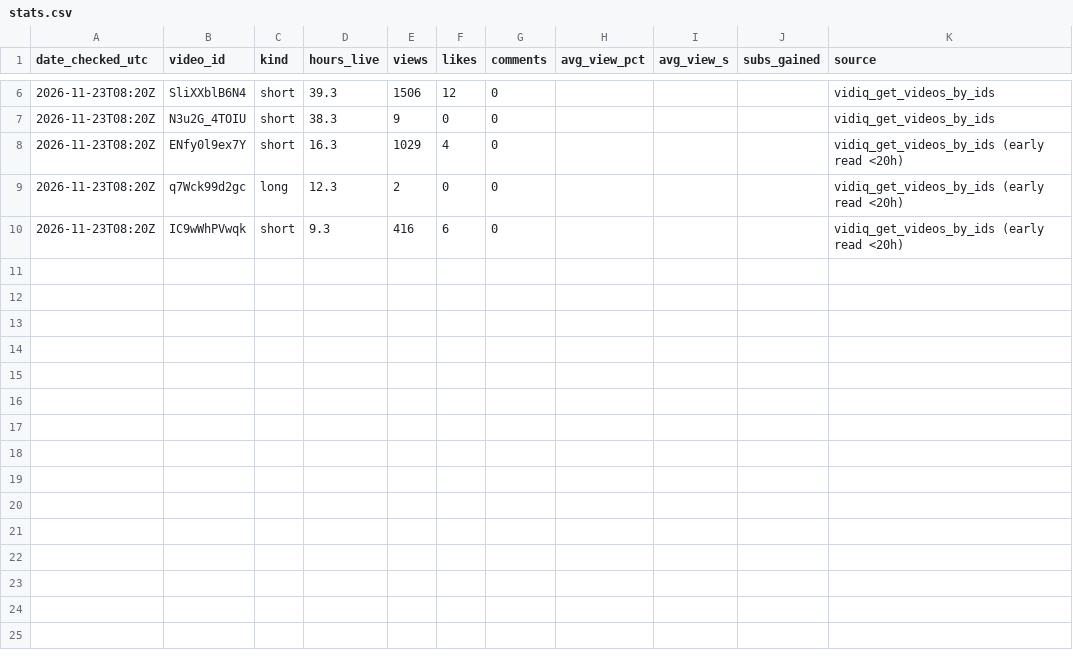
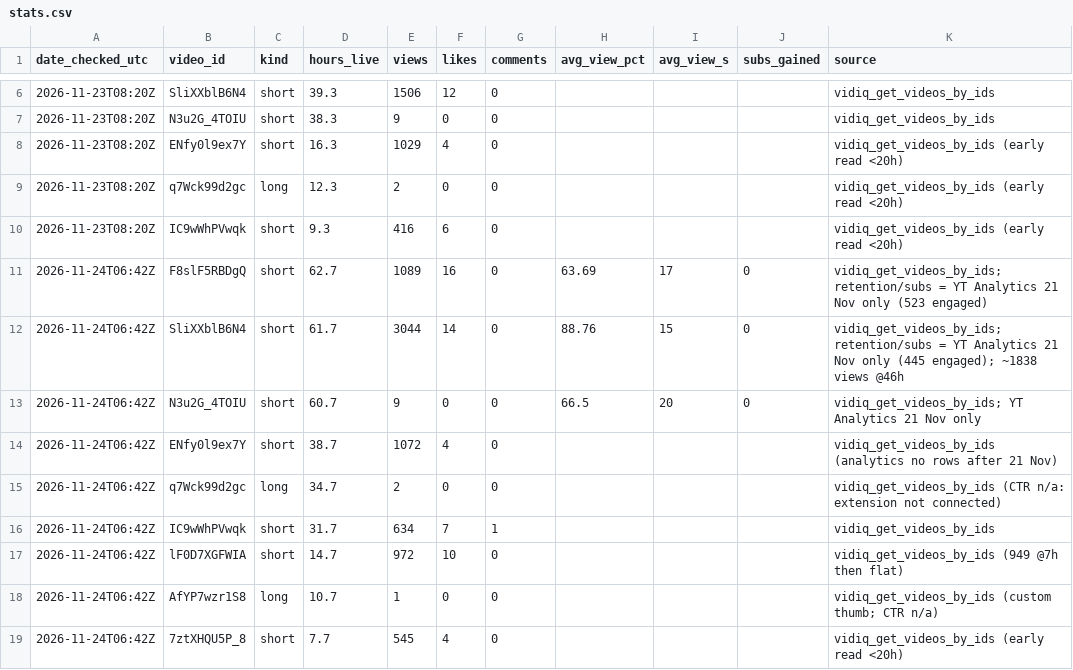
Before and after one commit to chopcount3-hue/shakclips-studio, a CSV file: clipper/daily/stats.csv, drawn as a sheet; only a part is shown, gaps mark what is left out.

```diff
--- a/clipper/daily/stats.csv
+++ b/clipper/daily/stats.csv
@@ -10 +10,10 @@ date_checked_utc,video_id,kind,hours_live,views,likes,comments,avg_view_pct,avg_
 2026-11-23T08:20Z,IC9wWhPVwqk,short,9.3,416,6,0,,,,vidiq_get_videos_by_ids (early read <20h)
+2026-11-24T06:42Z,F8slF5RBDgQ,short,62.7,1089,16,0,63.69,17,0,vidiq_get_videos_by_ids; retention/subs = YT Analytics 21 Nov only (523 engaged)
+2026-11-24T06:42Z,SliXXblB6N4,short,61.7,3044,14,0,88.76,15,0,vidiq_get_videos_by_ids; retention/subs = YT Analytics 21 Nov only (445 engaged); ~1838 views @46h
+2026-11-24T06:42Z,N3u2G_4TOIU,short,60.7,9,0,0,66.5,20,0,vidiq_get_videos_by_ids; YT Analytics 21 Nov only
+2026-11-24T06:42Z,ENfy0l9ex7Y,short,38.7,1072,4,0,,,,vidiq_get_videos_by_ids (analytics no rows after 21 Nov)
+2026-11-24T06:42Z,q7Wck99d2gc,long,34.7,2,0,0,,,,vidiq_get_videos_by_ids (CTR n/a: extension not connected)
+2026-11-24T06:42Z,IC9wWhPVwqk,short,31.7,634,7,1,,,,vidiq_get_videos_by_ids
+2026-11-24T06:42Z,lF0D7XGFWIA,short,14.7,972,10,0,,,,vidiq_get_videos_by_ids (949 @7h then flat)
+2026-11-24T06:42Z,AfYP7wzr1S8,long,10.7,1,0,0,,,,vidiq_get_videos_by_ids (custom thumb; CTR n/a)
+2026-11-24T06:42Z,7ztXHQU5P_8,short,7.7,545,4,0,,,,vidiq_get_videos_by_ids (early read <20h)
```
Also changed, not shown: 2 other files.
